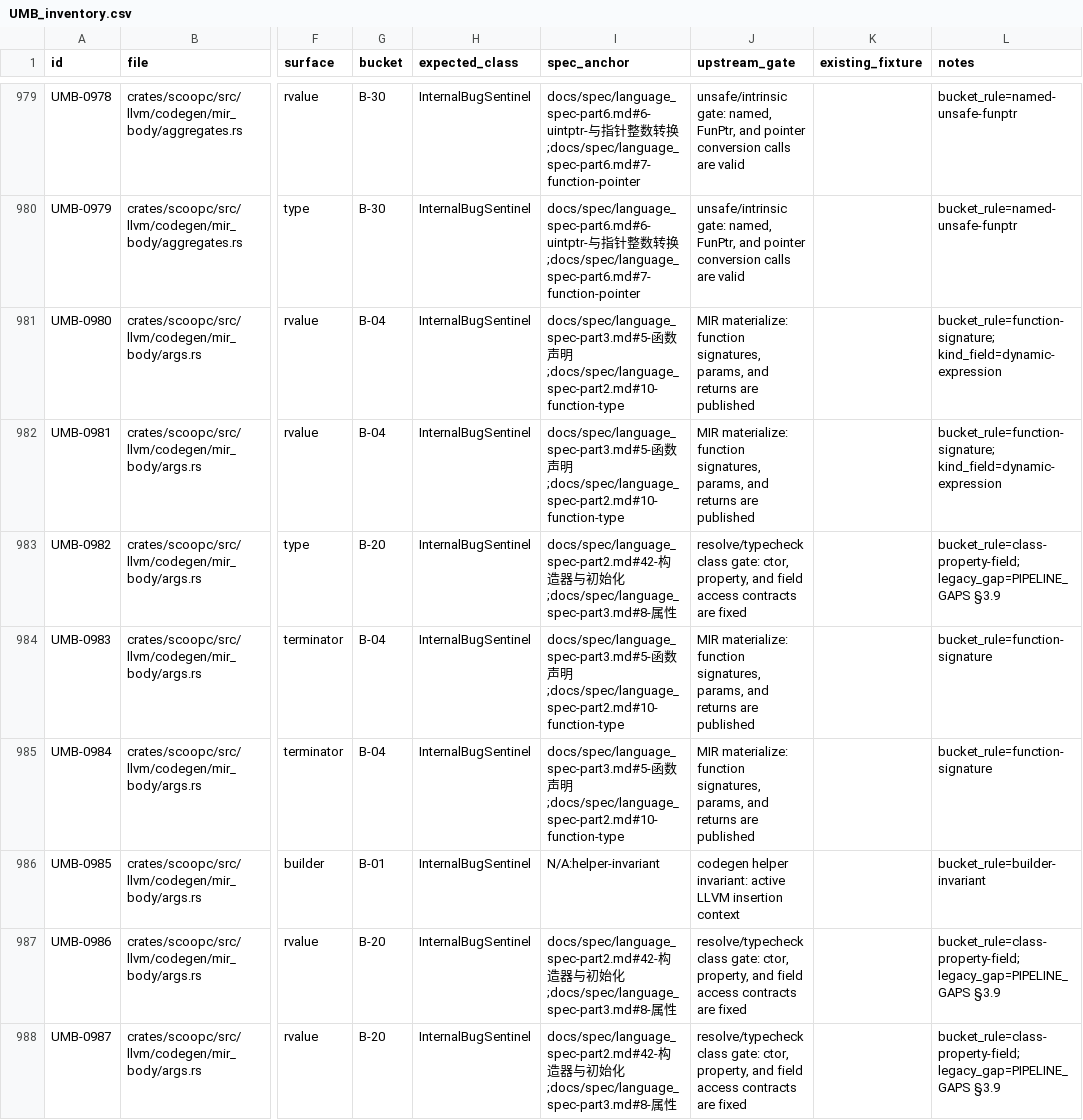
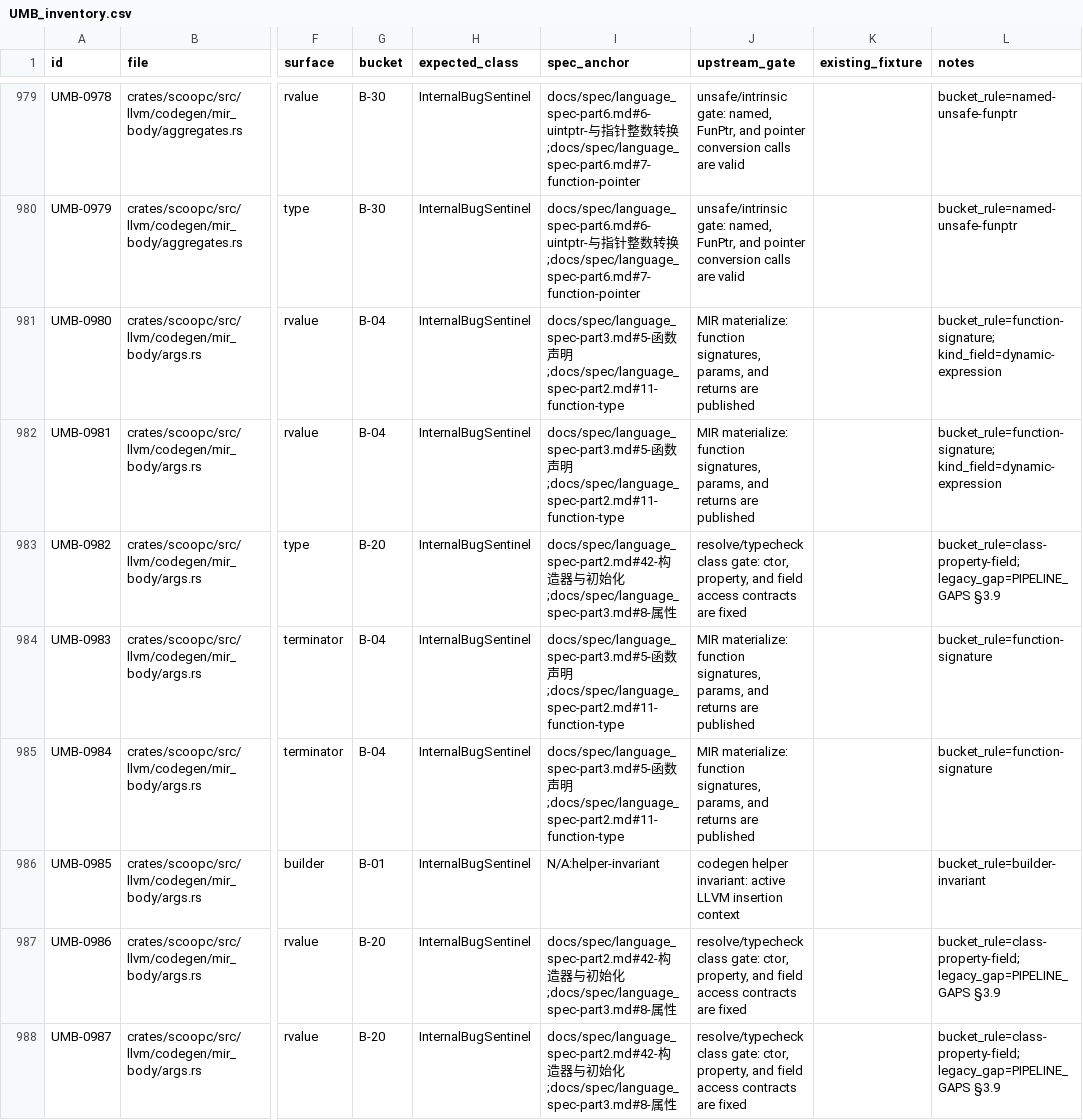
Before and after one commit to windoze/scoop, a CSV file: audit/UMB_inventory.csv, drawn as a sheet; only a part is shown, gaps mark what is left out; the diff covers the shown part only; the diff names each change by its address in the sheet, - before the commit and + after, or states it on an @@ line.

Commit message:
[U3-T01] Add UMB spec coverage matrix

```diff
--- a/audit/UMB_inventory.csv
+++ b/audit/UMB_inventory.csv
-I981:I982 (spec_anchor): …声明;docs/spec/language_spec-part2.md#10-function-type
+I981:I982 (spec_anchor): …声明;docs/spec/language_spec-part2.md#11-function-type
-I984:I985 (spec_anchor): …声明;docs/spec/language_spec-part2.md#10-function-type
+I984:I985 (spec_anchor): …声明;docs/spec/language_spec-part2.md#11-function-type
```
Also changed, not shown: 81 edited cells elsewhere in this file, 6 other files.
